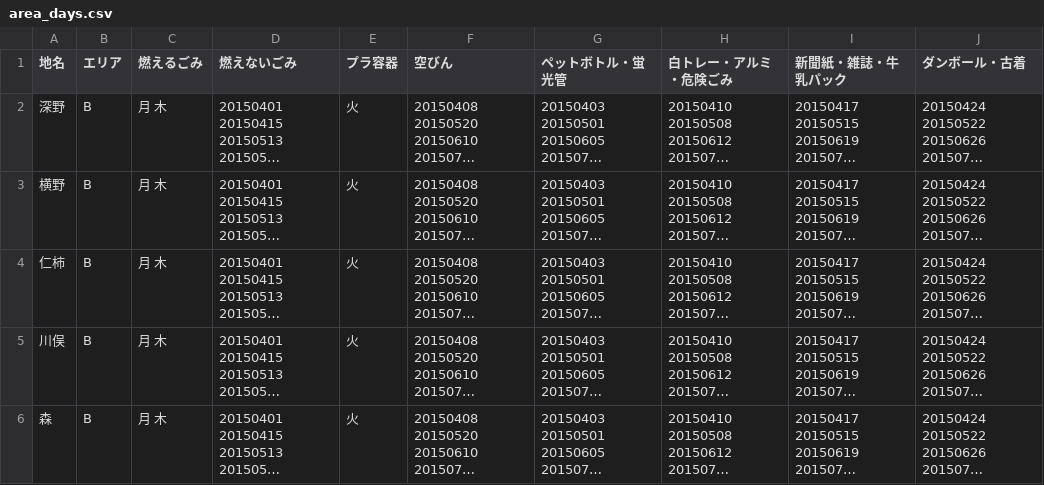
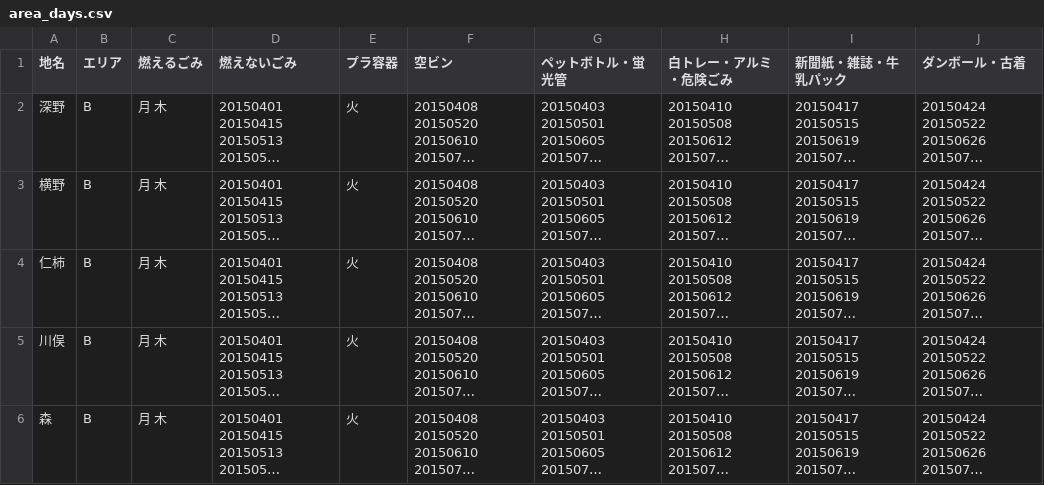
Before and after one commit to seisou03/5374, a CSV file: data/area_days.csv, drawn as a sheet; only a part is shown; long unchanged cells end in …; the diff names each change by its address in the sheet, - before the commit and + after, or states it on an @@ line.

Commit message:
Update area_days.csv

```diff
--- a/data/area_days.csv
+++ b/data/area_days.csv
-F1: 空びん
+F1: 空ビン
```
